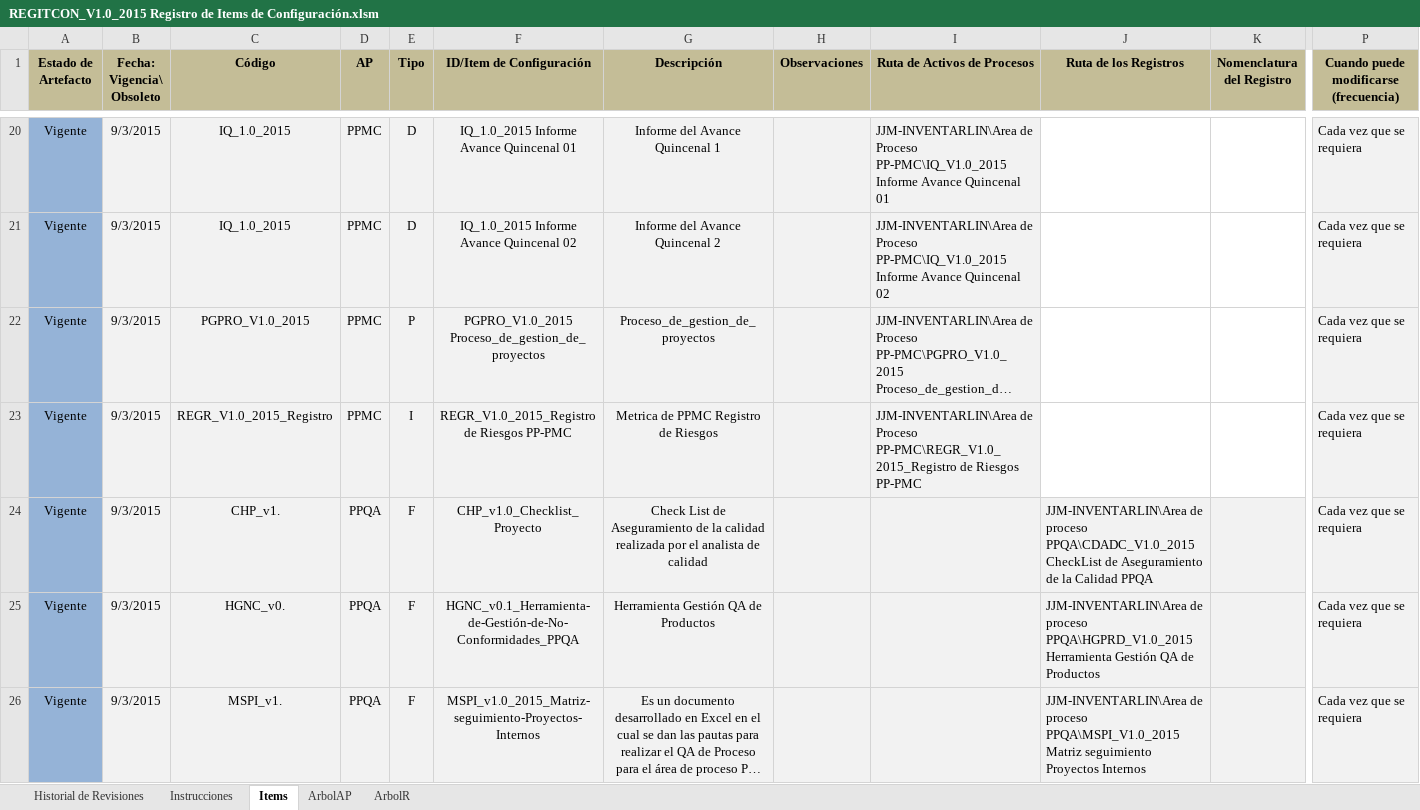
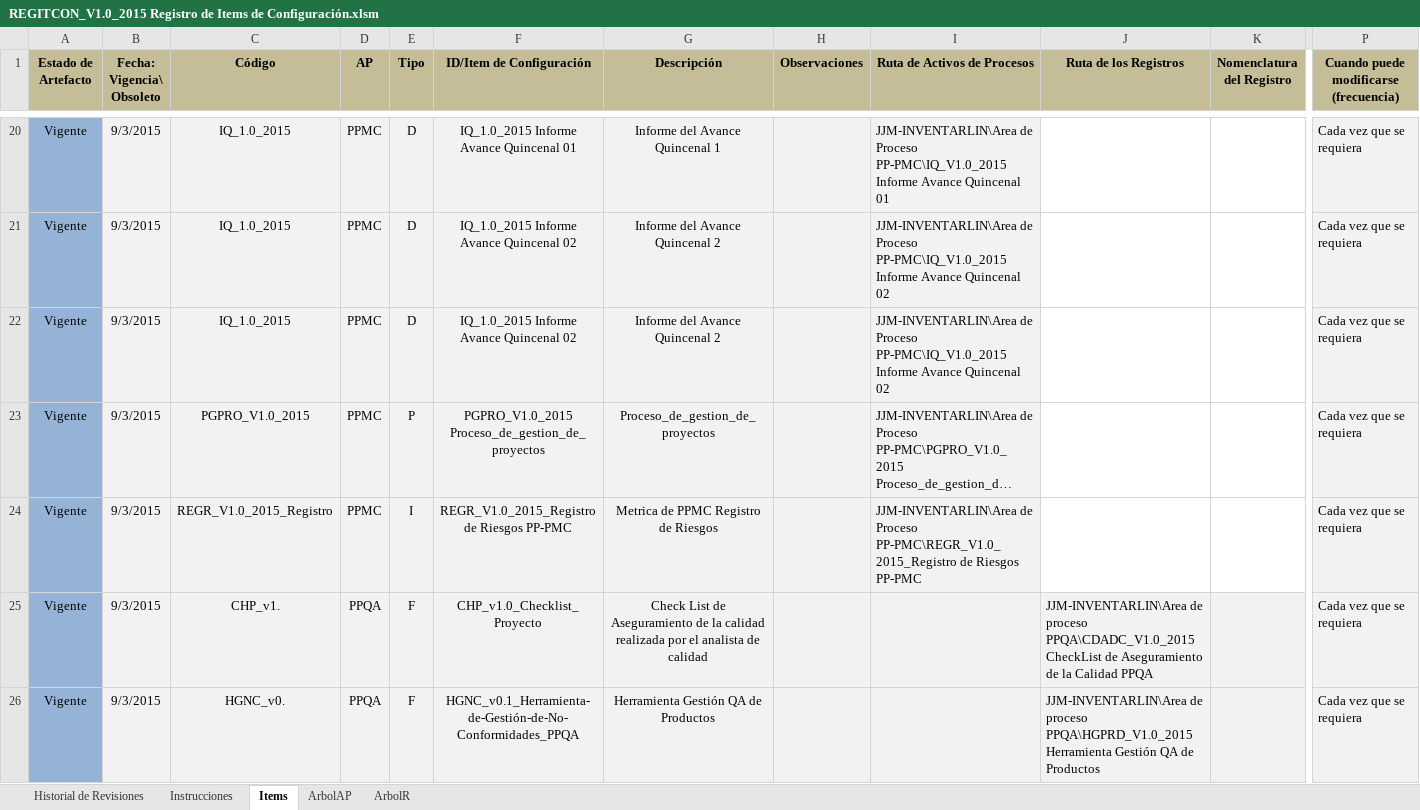
Before and after one commit to MikeCR309/JJM-INVENTARLINE, an Excel workbook: Area de proceso Gestion Configuracion/REGITCON_V1.0_2015 Registro de Items de Configuración.xlsm, sheet Items, drawn as a sheet; only a part is shown, gaps mark what is left out; the shorter side is filled out with more unchanged rows; long unchanged cells end in …; values as stored, in another font and other column widths than the file's, no borders; conditional formats not drawn; rows hold the shown columns only; the diff names each change by its address in the sheet, - before the commit and + after, or states it on an @@ line.

Commit message:
changes

```diff
--- a/Area de proceso Gestion Configuracion/REGITCON_V1.0_2015 Registro de Items de Configuración.xlsm (sheet Items)
+++ b/Area de proceso Gestion Configuracion/REGITCON_V1.0_2015 Registro de Items de Configuración.xlsm (sheet Items)
+row 22: Vigente | 9/3/2015 | IQ_1.0_2015 | PPMC | D | IQ_1.0_2015 Informe Avance Quincenal 02 | Informe del Avance Quincenal 2 |  | JJM-INVENTARLIN\Area de Proceso PP-PMC\IQ_V1.0_2015 Informe Avance Quincenal 02 |  |  | Cada vez que se requiera
```
Also changed, not shown: sheet ArbolAP.
